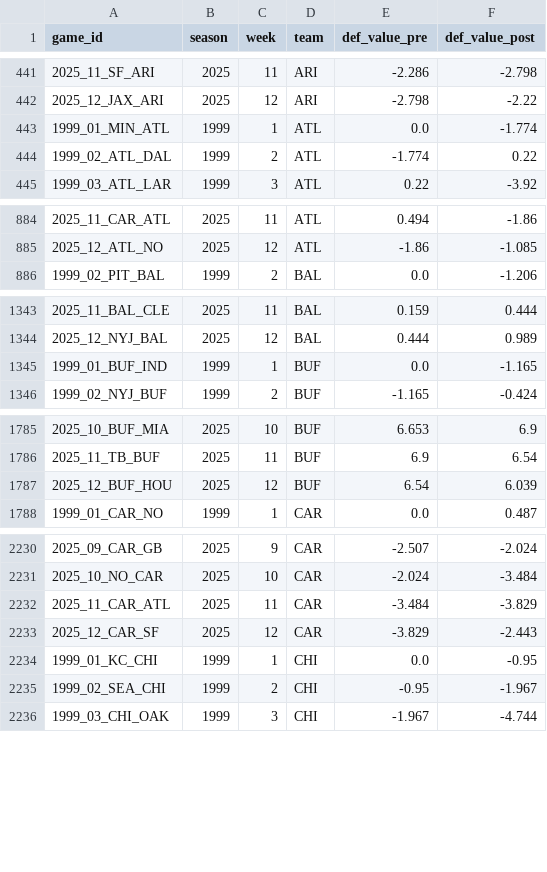
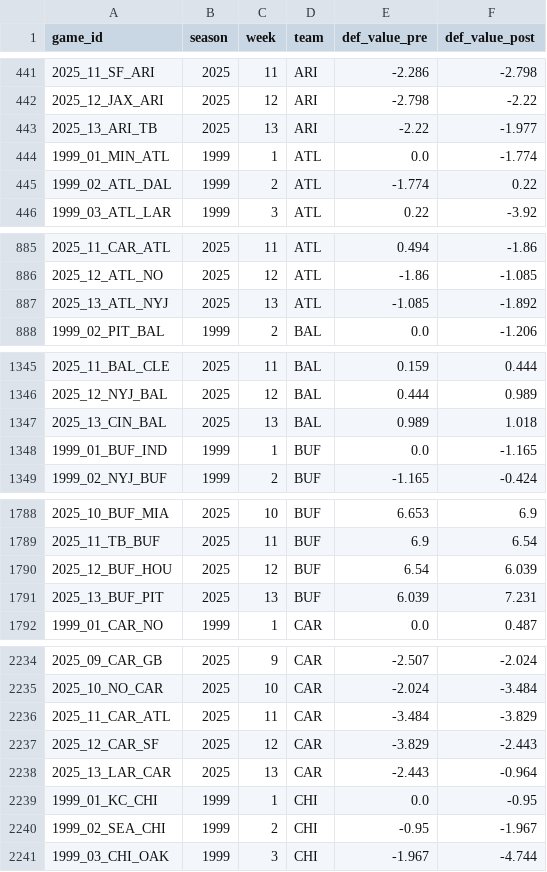
Before and after one commit to mitch-avis/nfeloqb, a CSV file: Other Data/defensive_adjustments.csv, drawn as a sheet; only a part is shown, gaps mark what is left out; the diff covers the shown part only.

```diff
--- a/Other Data/defensive_adjustments.csv
+++ b/Other Data/defensive_adjustments.csv
@@ -442,2 +442,3 @@ game_id,season,week,team,def_value_pre,def_value_post
 2025_12_JAX_ARI,2025,12,ARI,-2.798,-2.22
+2025_13_ARI_TB,2025,13,ARI,-2.22,-1.977
 1999_01_MIN_ATL,1999,1,ATL,0.0,-1.774
@@ -885,2 +886,3 @@ game_id,season,week,team,def_value_pre,def_value_post
 2025_12_ATL_NO,2025,12,ATL,-1.86,-1.085
+2025_13_ATL_NYJ,2025,13,ATL,-1.085,-1.892
 1999_02_PIT_BAL,1999,2,BAL,0.0,-1.206
@@ -1344,2 +1346,3 @@ game_id,season,week,team,def_value_pre,def_value_post
 2025_12_NYJ_BAL,2025,12,BAL,0.444,0.989
+2025_13_CIN_BAL,2025,13,BAL,0.989,1.018
 1999_01_BUF_IND,1999,1,BUF,0.0,-1.165
@@ -1787,2 +1790,3 @@ game_id,season,week,team,def_value_pre,def_value_post
 2025_12_BUF_HOU,2025,12,BUF,6.54,6.039
+2025_13_BUF_PIT,2025,13,BUF,6.039,7.231
 1999_01_CAR_NO,1999,1,CAR,0.0,0.487
@@ -2233,2 +2237,3 @@ game_id,season,week,team,def_value_pre,def_value_post
 2025_12_CAR_SF,2025,12,CAR,-3.829,-2.443
+2025_13_LAR_CAR,2025,13,CAR,-2.443,-0.964
 1999_01_KC_CHI,1999,1,CHI,0.0,-0.95
```
Also changed, not shown: 27 added rows elsewhere in this file, Other Data/meta_data.csv, 3 other files.
